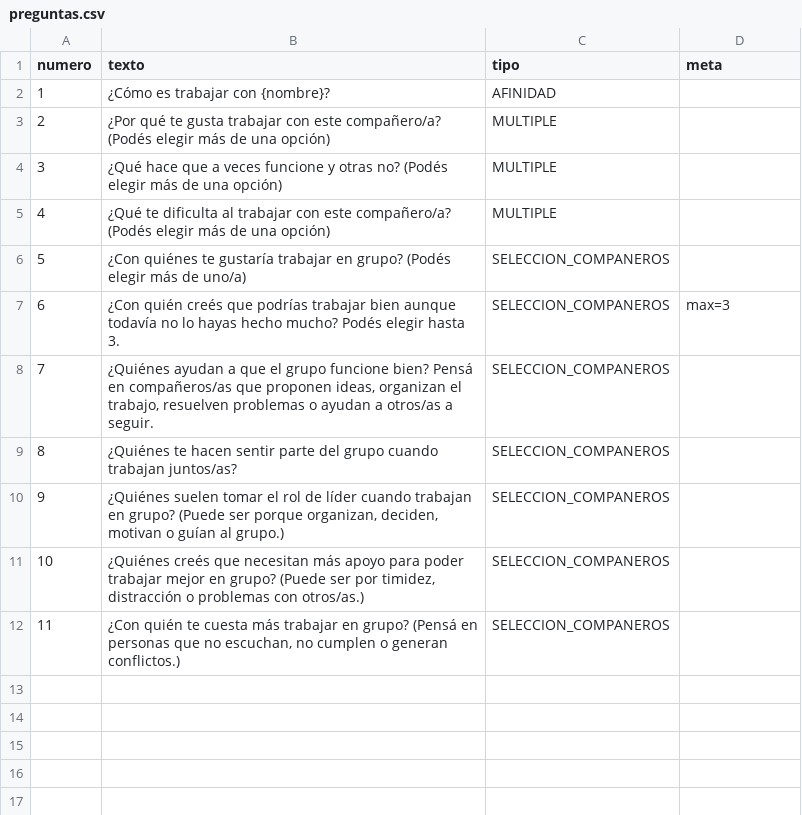
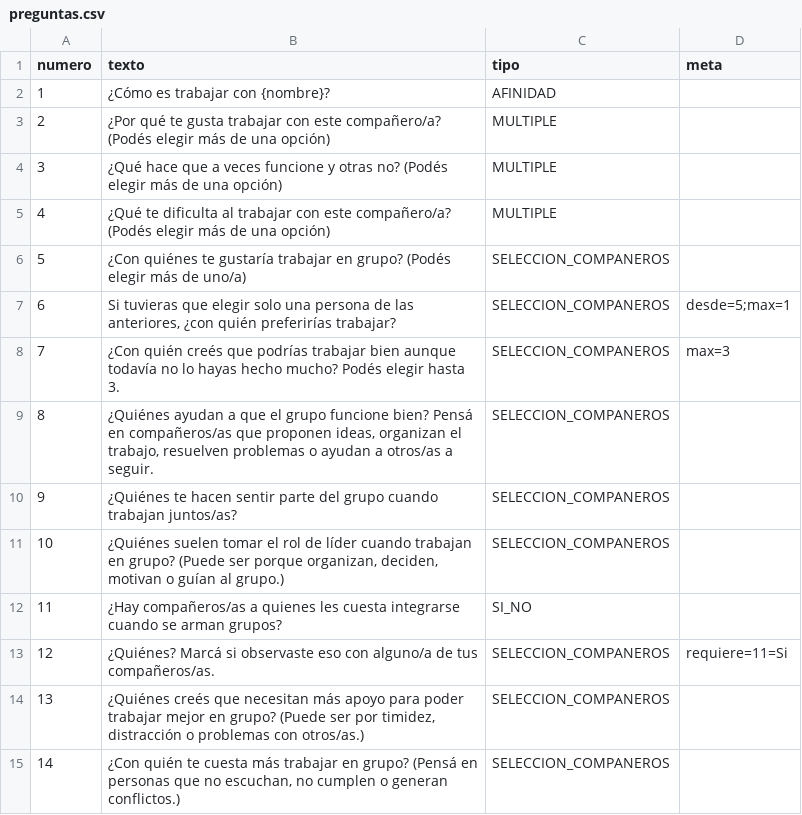
Before and after one commit to martinferreiraHCA/sociogramas-2.0, a CSV file: data/preguntas.csv, drawn as a sheet; addresses are those after the commit; the diff names each change by its address in the sheet, - before the commit and + after, or states it on an @@ line.

```diff
--- a/data/preguntas.csv
+++ b/data/preguntas.csv
+row 7: 6 | Si tuvieras que elegir solo una persona de las anteriores, ¿con quién preferirías trabajar? | SELECCION_COMPANEROS | desde=5;max=1
@@ column A (numero) renumbered from row 8 down @@
+row 12: 11 | ¿Hay compañeros/as a quienes les cuesta integrarse cuando se arman grupos? | SI_NO
+row 13: 12 | ¿Quiénes? Marcá si observaste eso con alguno/a de tus compañeros/as. | SELECCION_COMPANEROS | requiere=11=Si
```
Also changed, not shown: data/opciones.csv, 2 other files.
